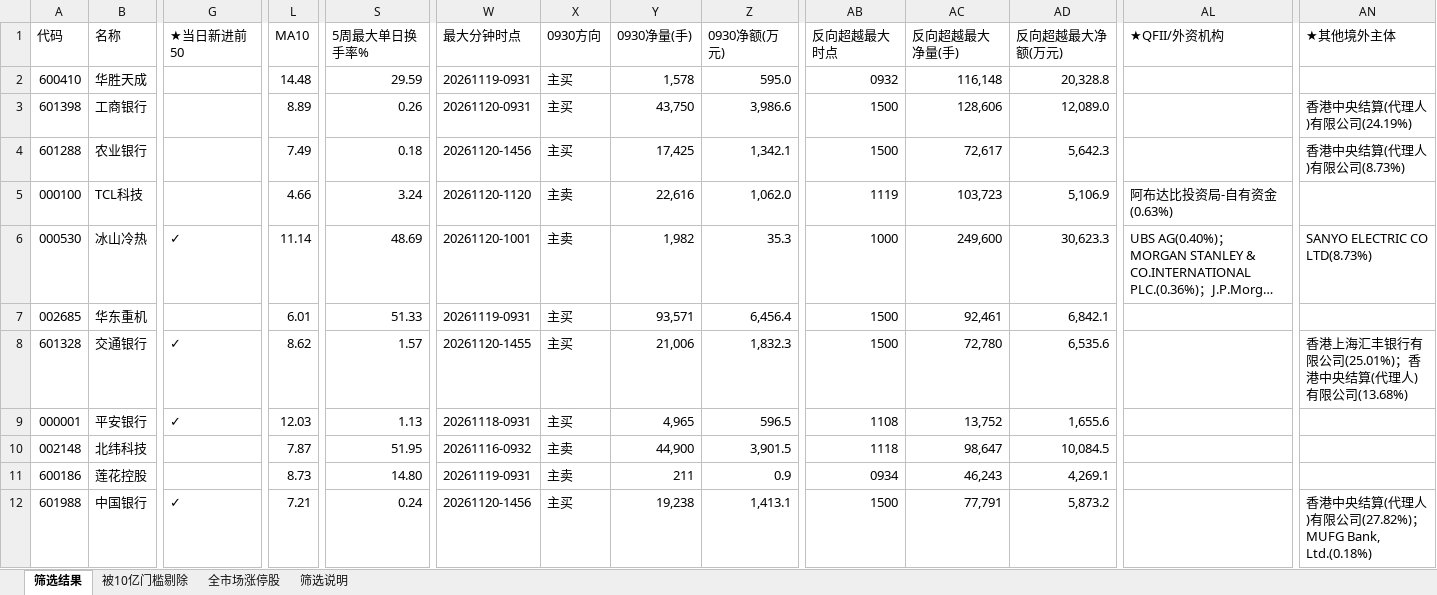
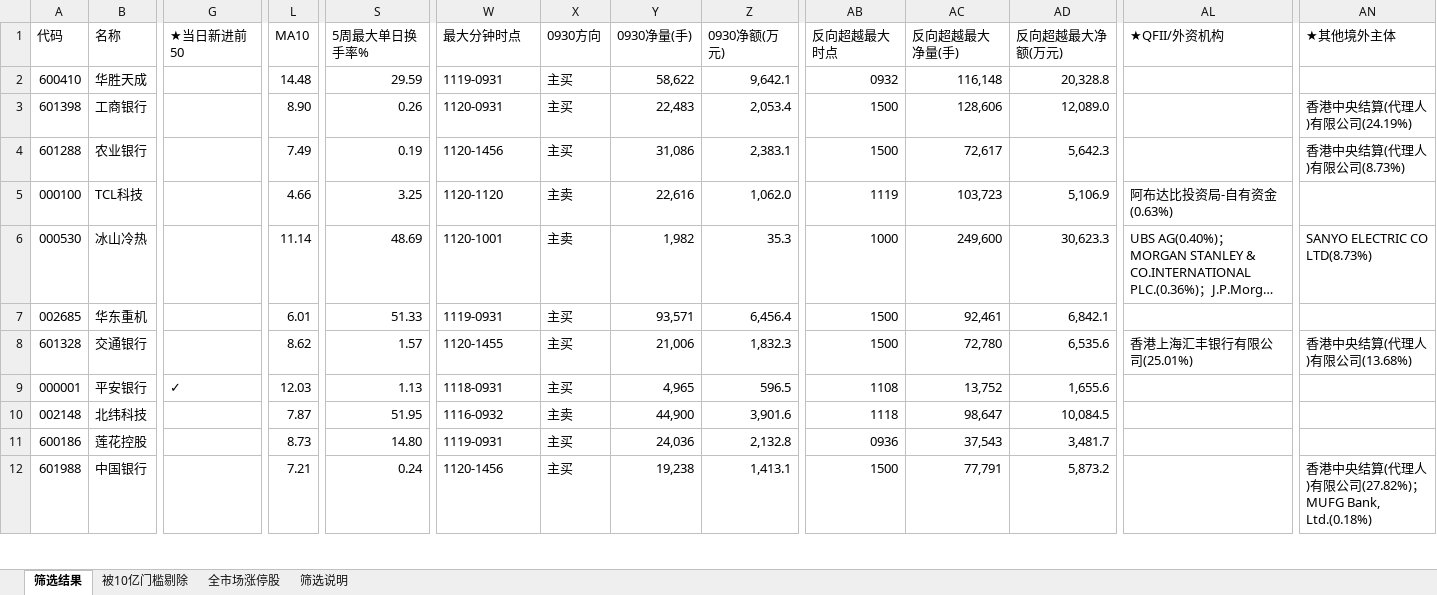
Before and after one commit to bh661/a-stock-daily, an Excel workbook: latest.xlsx, sheet 筛选结果, drawn as a sheet; only a part is shown, gaps mark what is left out; long unchanged cells end in …; values as stored, in another font and other column widths than the file's, no cell formats; the diff covers the shown part only; the diff names each change by its address in the sheet, - before the commit and + after, or states it on an @@ line.

```diff
--- a/latest.xlsx (sheet 筛选结果)
+++ b/latest.xlsx (sheet 筛选结果)
-W2 (最大分钟时点): 20261119-0931
+W2 (最大分钟时点): 1119-0931
-Y2 (0930净量(手)): 1,578
+Y2 (0930净量(手)): 58,622
-Z2 (0930净额(万元)): 595.0
+Z2 (0930净额(万元)): 9,642.1
-L3 (MA10): 8.89
+L3 (MA10): 8.90
-W3 (最大分钟时点): 20261120-0931
+W3 (最大分钟时点): 1120-0931
-Y3 (0930净量(手)): 43,750
+Y3 (0930净量(手)): 22,483
-Z3 (0930净额(万元)): 3,986.6
+Z3 (0930净额(万元)): 2,053.4
-S4 (5周最大单日换手率%): 0.18
+S4 (5周最大单日换手率%): 0.19
-W4 (最大分钟时点): 20261120-1456
+W4 (最大分钟时点): 1120-1456
-Y4 (0930净量(手)): 17,425
+Y4 (0930净量(手)): 31,086
-Z4 (0930净额(万元)): 1,342.1
+Z4 (0930净额(万元)): 2,383.1
-S5 (5周最大单日换手率%): 3.24
+S5 (5周最大单日换手率%): 3.25
-W5 (最大分钟时点): 20261120-1120
+W5 (最大分钟时点): 1120-1120
-G6 (★当日新进前50): ✓
+G6 (★当日新进前50): (empty)
-W6 (最大分钟时点): 20261120-1001
+W6 (最大分钟时点): 1120-1001
-W7 (最大分钟时点): 20261119-0931
+W7 (最大分钟时点): 1119-0931
-G8 (★当日新进前50): ✓
+G8 (★当日新进前50): (empty)
-W8 (最大分钟时点): 20261120-1455
+W8 (最大分钟时点): 1120-1455
-AL8 (★QFII/外资机构): (empty)
+AL8 (★QFII/外资机构): 香港上海汇丰银行有限公司(25.01%)
-AN8 (★其他境外主体): 香港上海汇丰银行有限公司(25.01%)；香港中央结算(代理人)有限公司(13.68%)
+AN8 (★其他境外主体): 香港中央结算(代理人)有限公司(13.68%)
-W9 (最大分钟时点): 20261118-0931
+W9 (最大分钟时点): 1118-0931
-W10 (最大分钟时点): 20261116-0932
+W10 (最大分钟时点): 1116-0932
-Z10 (0930净额(万元)): 3,901.5
+Z10 (0930净额(万元)): 3,901.6
-W11 (最大分钟时点): 20261119-0931
+W11 (最大分钟时点): 1119-0931
-X11 (0930方向): 主卖
+X11 (0930方向): 主买
-Y11 (0930净量(手)): 211
+Y11 (0930净量(手)): 24,036
-Z11 (0930净额(万元)): 0.9
+Z11 (0930净额(万元)): 2,132.8
-AB11 (反向超越最大时点): 0934
+AB11 (反向超越最大时点): 0936
-AC11 (反向超越最大净量(手)): 46,243
+AC11 (反向超越最大净量(手)): 37,543
-AD11 (反向超越最大净额(万元)): 4,269.1
+AD11 (反向超越最大净额(万元)): 3,481.7
-G12 (★当日新进前50): ✓
+G12 (★当日新进前50): (empty)
-W12 (最大分钟时点): 20261120-1456
+W12 (最大分钟时点): 1120-1456
```
Also changed, not shown: 55 edited cells elsewhere in this sheet, sheet 全市场涨停股, sheet 被10亿门槛剔除, sheet 筛选说明, cell formats, 1 other file.
